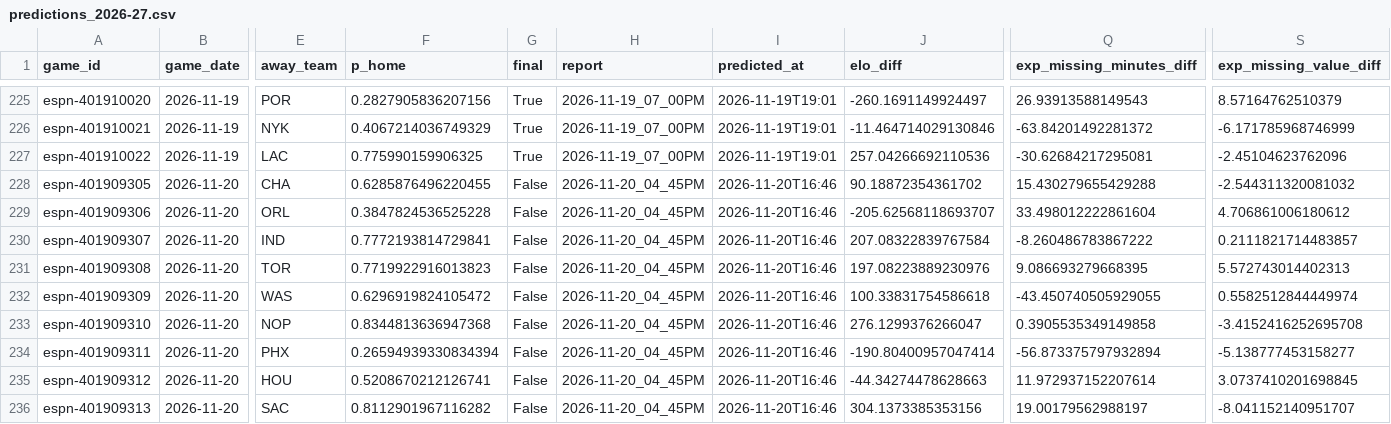
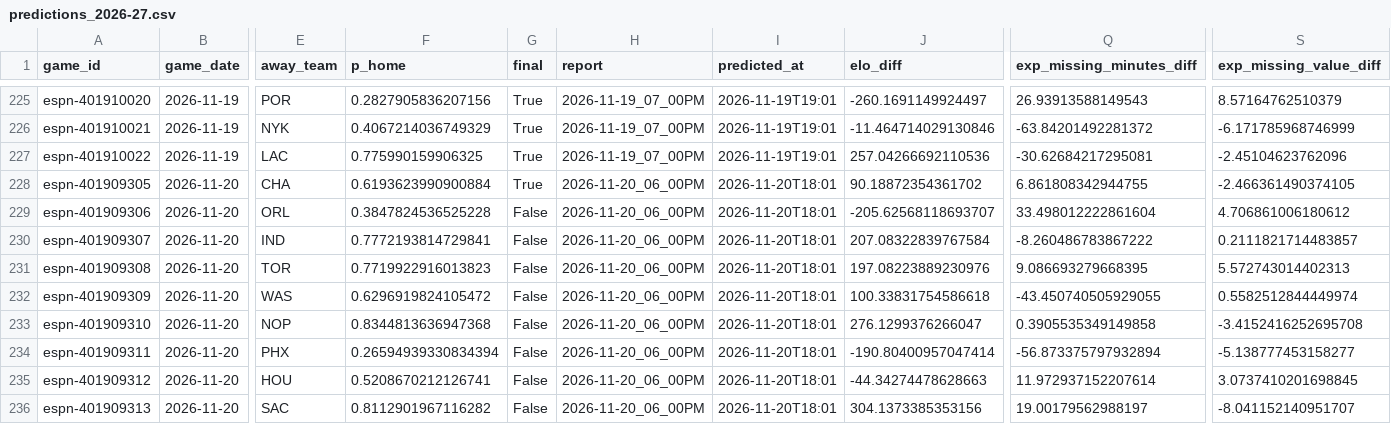
Before and after one commit to z3nsz/nba-prediction, a CSV file: live_state/predictions_2026-27.csv, drawn as a sheet; only a part is shown, gaps mark what is left out; the diff names each change by its address in the sheet, - before the commit and + after, or states it on an @@ line.

```diff
--- a/live_state/predictions_2026-27.csv
+++ b/live_state/predictions_2026-27.csv
-F228 (p_home): 0.6285876496220455
+F228 (p_home): 0.6193623990900884
-G228 (final): False
+G228 (final): True
-H228:H236 (report): 2026-11-20_04_45PM
+H228:H236 (report): 2026-11-20_06_00PM
-I228:I236 (predicted_at): 2026-11-20T16:46
+I228:I236 (predicted_at): 2026-11-20T18:01
-Q228 (exp_missing_minutes_diff): 15.430279655429288
+Q228 (exp_missing_minutes_diff): 6.861808342944755
-S228 (exp_missing_value_diff): -2.544311320081032
+S228 (exp_missing_value_diff): -2.466361490374105
```
Also changed, not shown: live_state/listings_2026-27.csv, 10 other files.
